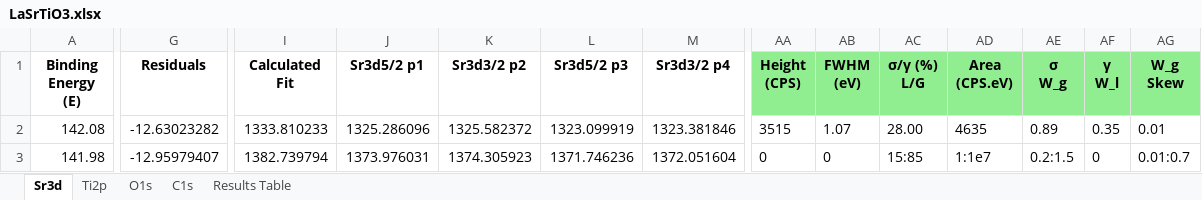
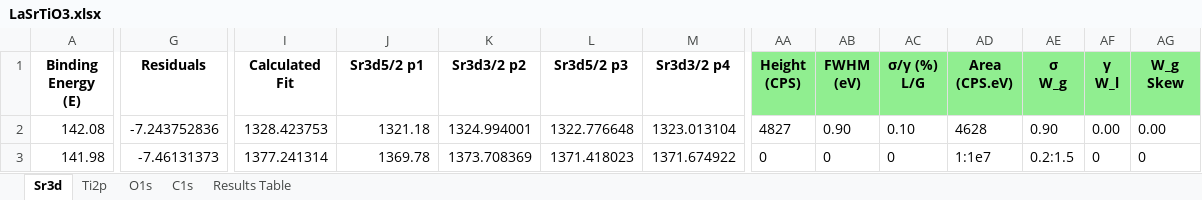
Before and after one commit to KherveFitting/KherveFitting, an Excel workbook: DATA/UKSAF/LaSrTiO3.xlsx, sheet Sr3d, drawn as a sheet; only a part is shown, gaps mark what is left out; values as stored, in another font and other column widths than the file's, no borders; charts and pictures not drawn; the diff covers the shown part only; the diff names each change by its address in the sheet, - before the commit and + after, or states it on an @@ line.

```diff
--- a/DATA/UKSAF/LaSrTiO3.xlsx (sheet Sr3d)
+++ b/DATA/UKSAF/LaSrTiO3.xlsx (sheet Sr3d)
-G2 (Residuals): -12.63023282
+G2 (Residuals): -7.243752836
-I2 (Calculated Fit): 1333.810233
+I2 (Calculated Fit): 1328.423753
-J2 (Sr3d5/2 p1): 1325.286096
+J2 (Sr3d5/2 p1): 1321.18
-K2 (Sr3d3/2 p2): 1325.582372
+K2 (Sr3d3/2 p2): 1324.994001
-L2 (Sr3d5/2 p3): 1323.099919
+L2 (Sr3d5/2 p3): 1322.776648
-M2 (Sr3d3/2 p4): 1323.381846
+M2 (Sr3d3/2 p4): 1323.013104
-AA2 (Height (CPS)): 3515
+AA2 (Height (CPS)): 4827
-AB2 (FWHM (eV)): 1.07
+AB2 (FWHM (eV)): 0.90
-AC2 (σ/γ (%) L/G): 28.00
+AC2 (σ/γ (%) L/G): 0.10
-AD2 (Area (CPS.eV)): 4635
+AD2 (Area (CPS.eV)): 4628
-AE2 (σ W_g): 0.89
+AE2 (σ W_g): 0.90
-AF2 (γ W_l): 0.35
+AF2 (γ W_l): 0.00
-AG2 (W_g Skew): 0.01
+AG2 (W_g Skew): 0.00
-G3 (Residuals): -12.95979407
+G3 (Residuals): -7.46131373
-I3 (Calculated Fit): 1382.739794
+I3 (Calculated Fit): 1377.241314
-J3 (Sr3d5/2 p1): 1373.976031
+J3 (Sr3d5/2 p1): 1369.78
-K3 (Sr3d3/2 p2): 1374.305923
+K3 (Sr3d3/2 p2): 1373.708369
-L3 (Sr3d5/2 p3): 1371.746236
+L3 (Sr3d5/2 p3): 1371.418023
-M3 (Sr3d3/2 p4): 1372.051604
+M3 (Sr3d3/2 p4): 1371.674922
-AC3 (σ/γ (%) L/G): 15:85
+AC3 (σ/γ (%) L/G): 0
-AG3 (W_g Skew): 0.01:0.7
+AG3 (W_g Skew): 0
```
Also changed, not shown: 997 edited cells elsewhere in this sheet, charts or pictures, 3 other files.
